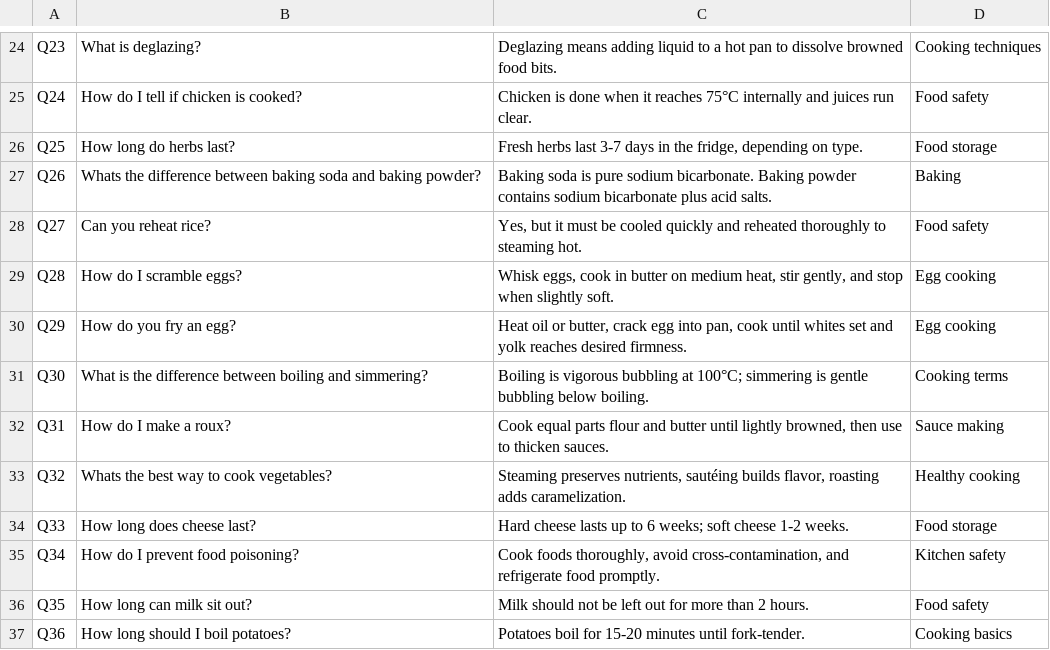
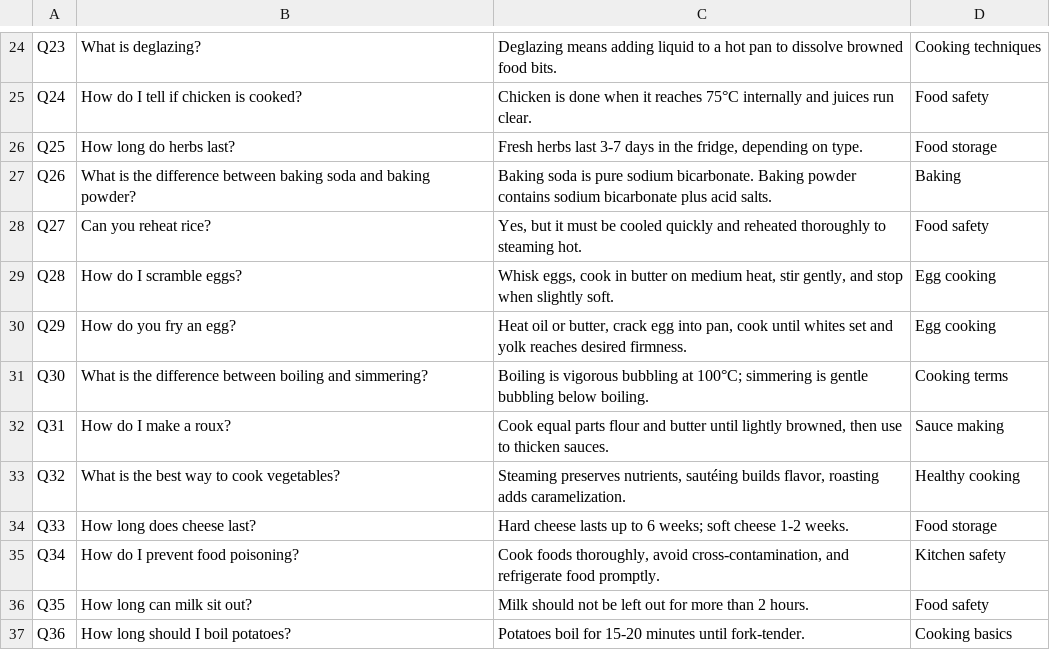
Before and after one commit to ZaL-70/comp3074-chatbot, a CSV file: data/cooking-qa.csv, drawn as a sheet; only a part is shown, gaps mark what is left out.

```diff
--- a/data/cooking-qa.csv
+++ b/data/cooking-qa.csv
@@ -26,3 +26,3 @@ Q24,How do I tell if chicken is cooked?,"Chicken is done when it reaches 75°C i
 Q25,How long do herbs last?,"Fresh herbs last 3-7 days in the fridge, depending on type.",Food storage
-Q26,Whats the difference between baking soda and baking powder?,"Baking soda is pure sodium bicarbonate. Baking powder contains sodium bicarbonate plus acid salts.",Baking
+Q26,What is the difference between baking soda and baking powder?,"Baking soda is pure sodium bicarbonate. Baking powder contains sodium bicarbonate plus acid salts.",Baking
 Q27,Can you reheat rice?,"Yes, but it must be cooled quickly and reheated thoroughly to steaming hot.",Food safety
@@ -32,3 +32,3 @@ Q30,What is the difference between boiling and simmering?,"Boiling is vigorous b
 Q31,How do I make a roux?,"Cook equal parts flour and butter until lightly browned, then use to thicken sauces.",Sauce making
-Q32,Whats the best way to cook vegetables?,"Steaming preserves nutrients, sautéing builds flavor, roasting adds caramelization.",Healthy cooking
+Q32,What is the best way to cook vegetables?,"Steaming preserves nutrients, sautéing builds flavor, roasting adds caramelization.",Healthy cooking
 Q33,How long does cheese last?,"Hard cheese lasts up to 6 weeks; soft cheese 1-2 weeks.",Food storage
```
Also changed, not shown: 6 other files.
